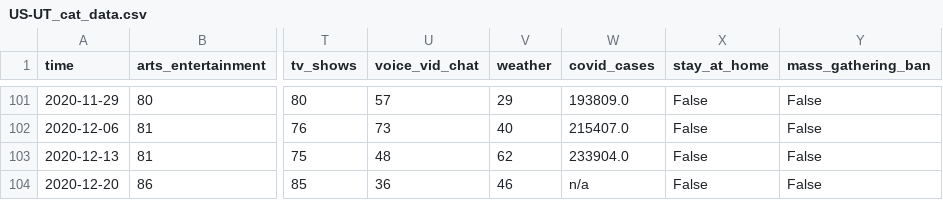
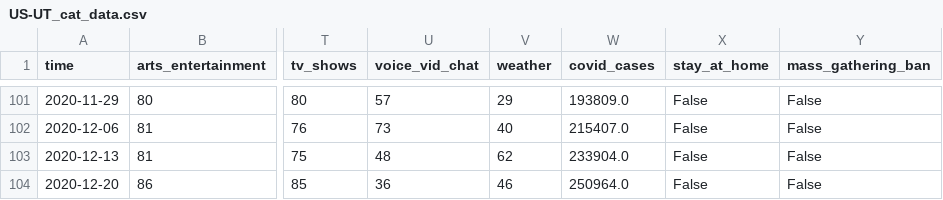
Before and after one commit to sarahDH615/google_trends_covid_project, a CSV file: sarah/google_trends/google_trends_csvs/state_csvs/US-UT_cat_data.csv, drawn as a sheet; only a part is shown, gaps mark what is left out; the diff names each change by its address in the sheet, - before the commit and + after, or states it on an @@ line.

```diff
--- a/sarah/google_trends/google_trends_csvs/state_csvs/US-UT_cat_data.csv
+++ b/sarah/google_trends/google_trends_csvs/state_csvs/US-UT_cat_data.csv
-W104 (covid_cases): n/a
+W104 (covid_cases): 250964.0
```
Also changed, not shown: sarah/google_trends/google_trends_csvs/state_csvs/US-SC_cat_data.csv, sarah/google_trends/google_trends_csvs/state_csvs/US-TN_cat_data.csv, 10 other files.
